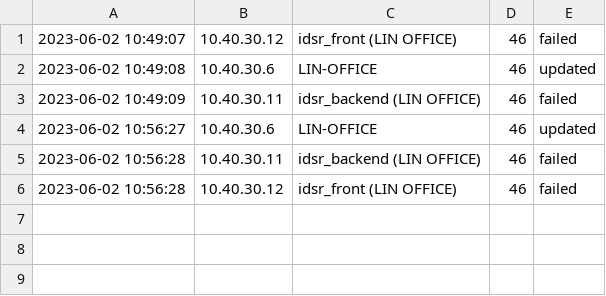
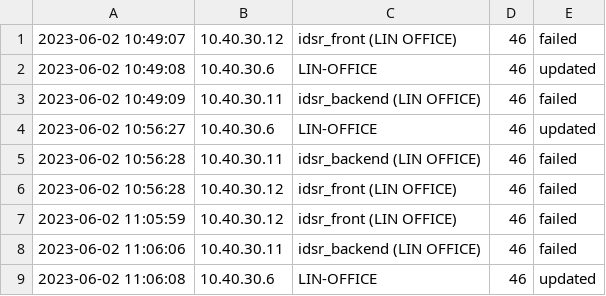
Before and after one commit to DoxDevOps/autoDep, a CSV file: update_status.csv, drawn as a sheet; the diff names each change by its address in the sheet, - before the commit and + after, or states it on an @@ line.

Commit message:
modified:   app/autodeploy.py modified:   app/utils/file_operations.py modified:   update_status.csv

```diff
--- a/update_status.csv
+++ b/update_status.csv
+row 7: 2023-06-02 11:05:59 | 10.40.30.12 | idsr_front (LIN OFFICE) | 46 | failed
+row 8: 2023-06-02 11:06:06 | 10.40.30.11 | idsr_backend (LIN OFFICE) | 46 | failed
+row 9: 2023-06-02 11:06:08 | 10.40.30.6 | LIN-OFFICE | 46 | updated
```
Also changed, not shown: 2 other files.
